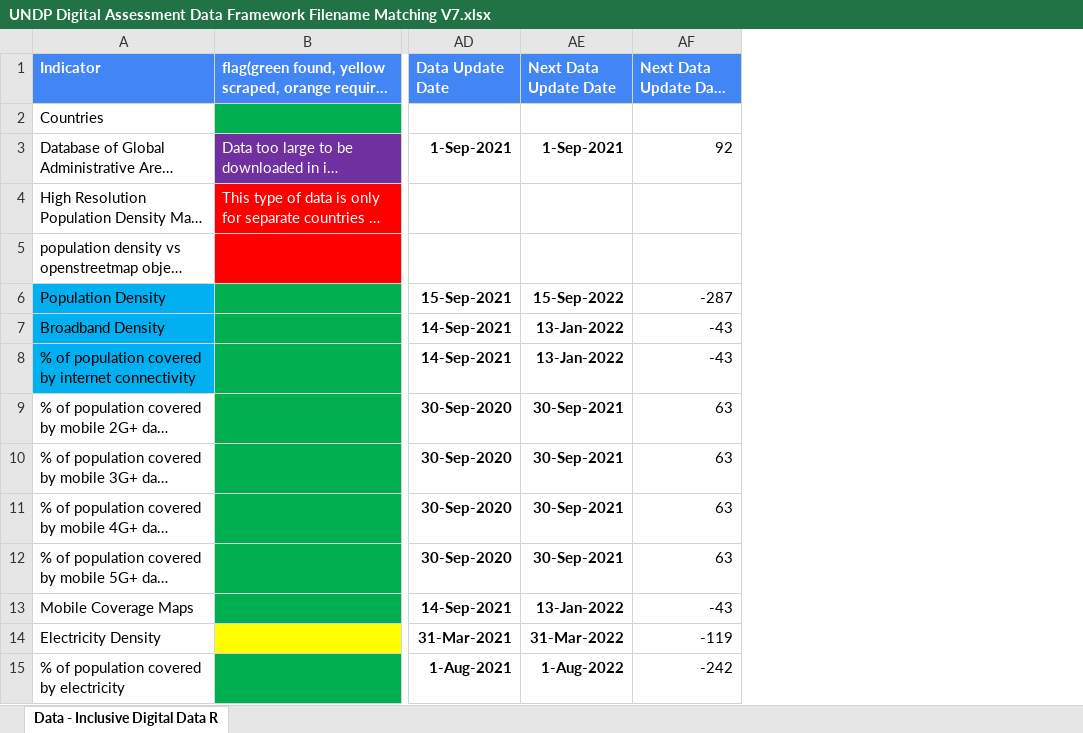
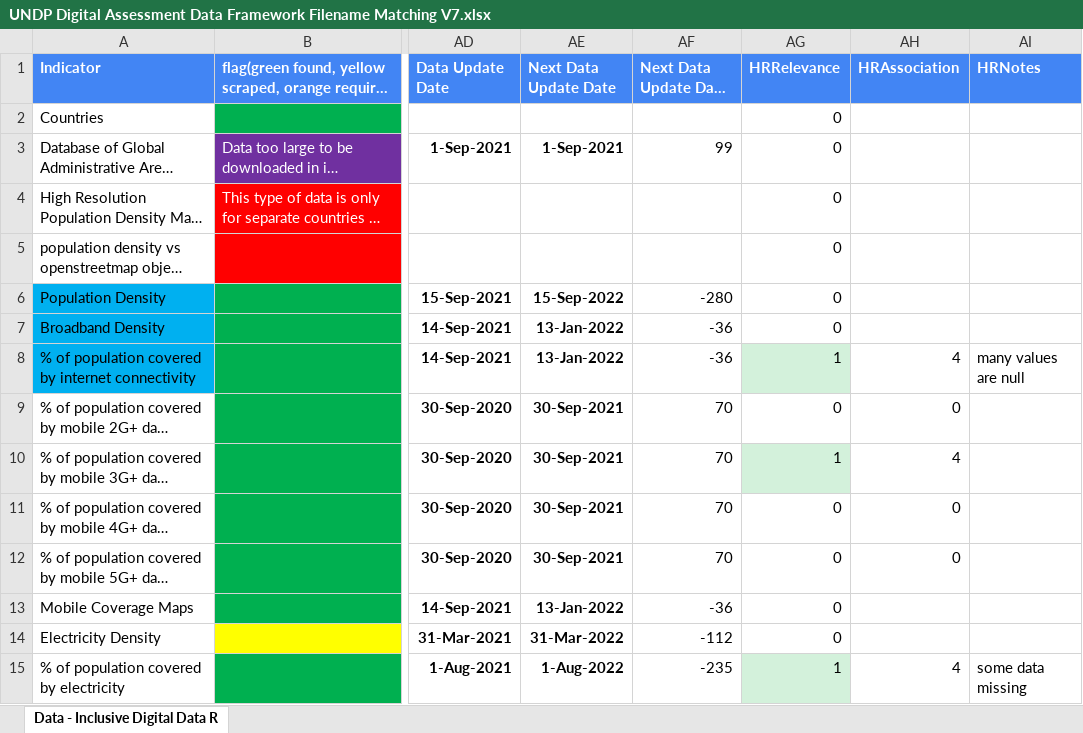
Before and after one commit to undp/digital-development-compass, an Excel workbook: UNDP Digital Assessment Data Framework Filename Matching V7.xlsx, sheet Data - Inclusive Digital Data R, drawn as a sheet; only a part is shown, gaps mark what is left out; long unchanged cells end in …; values as stored, in another font and other column widths than the file's, no borders; charts and pictures and conditional formats not drawn; the diff covers the shown part only; the diff names each change by its address in the sheet, - before the commit and + after, or states it on an @@ line.

Commit message:
initial hr coding

```diff
--- a/UNDP Digital Assessment Data Framework Filename Matching V7.xlsx (sheet Data - Inclusive Digital Data R)
+++ b/UNDP Digital Assessment Data Framework Filename Matching V7.xlsx (sheet Data - Inclusive Digital Data R)
+column AG (HRRelevance), rows 2-15: 0 | 0 | 0 | 0 | 0 | 0 | 1 | 0 | 1 | 0 | 0 | 0 | 0 | 1
+column AH (HRAssociation), rows 8-15: 4 | 0 | 4 | 0 | 0 |  |  | 4
+column AI (HRNotes), rows 8-15: many values are null |  |  |  |  |  |  | some data missing
-AF3 (Next Data Update Days Remaining): 92
+AF3 (Next Data Update Days Remaining): 99
-AF6 (Next Data Update Days Remaining): -287
+AF6 (Next Data Update Days Remaining): -280
-AF7:AF8 (Next Data Update Days Remaining): -43
+AF7:AF8 (Next Data Update Days Remaining): -36
-AF9:AF12 (Next Data Update Days Remaining): 63
+AF9:AF12 (Next Data Update Days Remaining): 70
-AF13 (Next Data Update Days Remaining): -43
+AF13 (Next Data Update Days Remaining): -36
-AF14 (Next Data Update Days Remaining): -119
+AF14 (Next Data Update Days Remaining): -112
-AF15 (Next Data Update Days Remaining): -242
+AF15 (Next Data Update Days Remaining): -235
```
Also changed, not shown: 123 edited cells elsewhere in this sheet.
